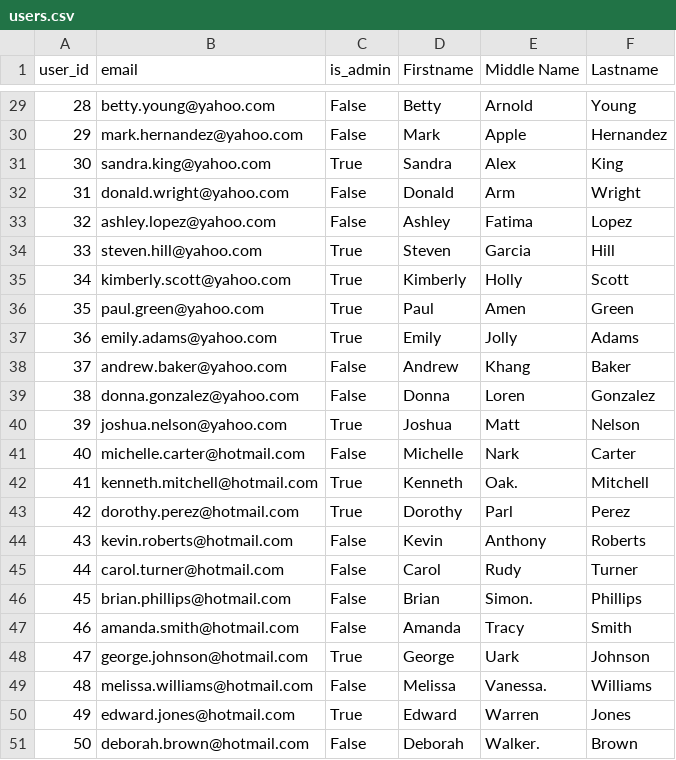
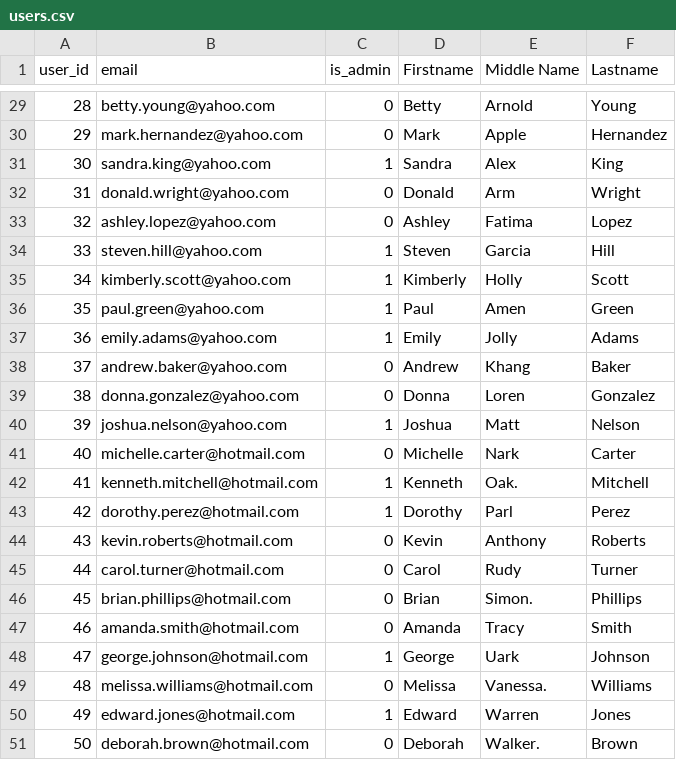
Before and after one commit to HyeonjuAn/library-app, a CSV file: server/users.csv, drawn as a sheet; only a part is shown, gaps mark what is left out; the diff covers the shown part only.

```diff
--- a/server/users.csv
+++ b/server/users.csv
@@ -29,23 +29,23 @@ user_id, email, is_admin, Firstname, Middle Name, Lastname
-28, betty.young@yahoo.com, False, Betty, Arnold, Young
-29, mark.hernandez@yahoo.com, False, Mark, Apple, Hernandez
-30, sandra.king@yahoo.com, True, Sandra, Alex, King
-31, donald.wright@yahoo.com, False, Donald, Arm, Wright
-32, ashley.lopez@yahoo.com, False, Ashley, Fatima, Lopez
-33, steven.hill@yahoo.com, True, Steven, Garcia, Hill
-34, kimberly.scott@yahoo.com, True, Kimberly, Holly, Scott
-35, paul.green@yahoo.com, True, Paul, Amen, Green
-36, emily.adams@yahoo.com, True, Emily, Jolly, Adams
-37, andrew.baker@yahoo.com, False, Andrew, Khang, Baker
-38, donna.gonzalez@yahoo.com, False, Donna, Loren, Gonzalez
-39, joshua.nelson@yahoo.com, True, Joshua, Matt, Nelson
-40, michelle.carter@hotmail.com, False, Michelle, Nark, Carter
-41, kenneth.mitchell@hotmail.com, True, Kenneth, Oak., Mitchell
-42, dorothy.perez@hotmail.com, True, Dorothy, Parl, Perez
-43, kevin.roberts@hotmail.com, False, Kevin, Anthony, Roberts
-44, carol.turner@hotmail.com, False, Carol, Rudy, Turner
-45, brian.phillips@hotmail.com, False, Brian, Simon., Phillips
-46, amanda.smith@hotmail.com, False, Amanda, Tracy, Smith
-47, george.johnson@hotmail.com, True, George, Uark, Johnson
-48, melissa.williams@hotmail.com, False, Melissa, Vanessa., Williams
-49, edward.jones@hotmail.com, True, Edward, Warren, Jones
-50, deborah.brown@hotmail.com, False, Deborah, Walker., Brown
+28, betty.young@yahoo.com, 0, Betty, Arnold, Young
+29, mark.hernandez@yahoo.com, 0, Mark, Apple, Hernandez
+30, sandra.king@yahoo.com, 1, Sandra, Alex, King
+31, donald.wright@yahoo.com, 0, Donald, Arm, Wright
+32, ashley.lopez@yahoo.com, 0, Ashley, Fatima, Lopez
+33, steven.hill@yahoo.com, 1, Steven, Garcia, Hill
+34, kimberly.scott@yahoo.com, 1, Kimberly, Holly, Scott
+35, paul.green@yahoo.com, 1, Paul, Amen, Green
+36, emily.adams@yahoo.com, 1, Emily, Jolly, Adams
+37, andrew.baker@yahoo.com, 0, Andrew, Khang, Baker
+38, donna.gonzalez@yahoo.com, 0, Donna, Loren, Gonzalez
+39, joshua.nelson@yahoo.com, 1, Joshua, Matt, Nelson
+40, michelle.carter@hotmail.com, 0, Michelle, Nark, Carter
+41, kenneth.mitchell@hotmail.com, 1, Kenneth, Oak., Mitchell
+42, dorothy.perez@hotmail.com, 1, Dorothy, Parl, Perez
+43, kevin.roberts@hotmail.com, 0, Kevin, Anthony, Roberts
+44, carol.turner@hotmail.com, 0, Carol, Rudy, Turner
+45, brian.phillips@hotmail.com, 0, Brian, Simon., Phillips
+46, amanda.smith@hotmail.com, 0, Amanda, Tracy, Smith
+47, george.johnson@hotmail.com, 1, George, Uark, Johnson
+48, melissa.williams@hotmail.com, 0, Melissa, Vanessa., Williams
+49, edward.jones@hotmail.com, 1, Edward, Warren, Jones
+50, deborah.brown@hotmail.com, 0, Deborah, Walker., Brown
```
Also changed, not shown: 27 edited cells elsewhere in this file, 1 other file.
